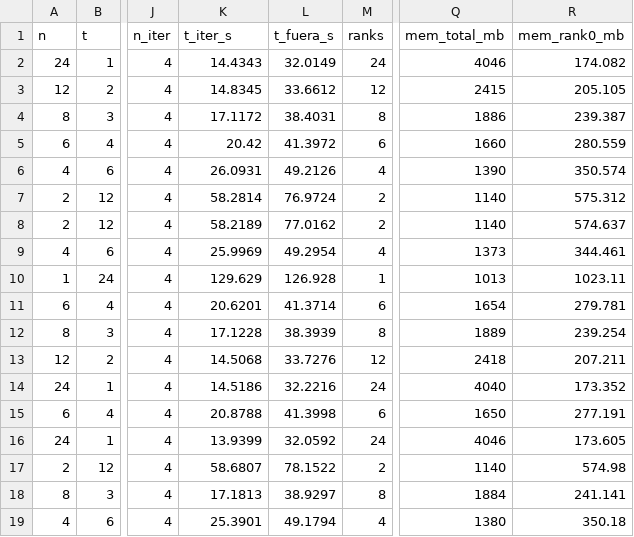
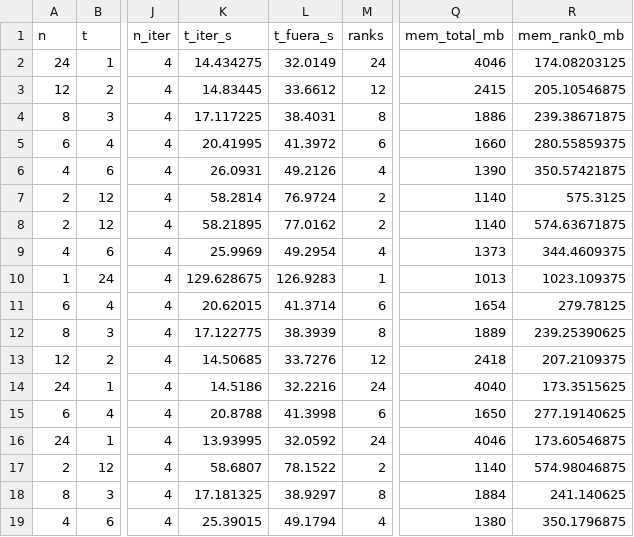
Before and after one commit to ralph052979/examen_silvera, a CSV file: datos/parteB2_corridas.csv, drawn as a sheet; only a part is shown, gaps mark what is left out; the diff covers the shown part only; the diff names each change by its address in the sheet, - before the commit and + after, or states it on an @@ line.

```diff
--- a/datos/parteB2_corridas.csv
+++ b/datos/parteB2_corridas.csv
-K2 (t_iter_s): 14.4343
+K2 (t_iter_s): 14.434275
-R2 (mem_rank0_mb): 174.082
+R2 (mem_rank0_mb): 174.08203125
-K3 (t_iter_s): 14.8345
+K3 (t_iter_s): 14.83445
-R3 (mem_rank0_mb): 205.105
+R3 (mem_rank0_mb): 205.10546875
-K4 (t_iter_s): 17.1172
+K4 (t_iter_s): 17.117225
-R4 (mem_rank0_mb): 239.387
+R4 (mem_rank0_mb): 239.38671875
-K5 (t_iter_s): 20.42
+K5 (t_iter_s): 20.41995
-R5 (mem_rank0_mb): 280.559
+R5 (mem_rank0_mb): 280.55859375
-R6 (mem_rank0_mb): 350.574
+R6 (mem_rank0_mb): 350.57421875
-R7 (mem_rank0_mb): 575.312
+R7 (mem_rank0_mb): 575.3125
-K8 (t_iter_s): 58.2189
+K8 (t_iter_s): 58.21895
-R8 (mem_rank0_mb): 574.637
+R8 (mem_rank0_mb): 574.63671875
-R9 (mem_rank0_mb): 344.461
+R9 (mem_rank0_mb): 344.4609375
-K10 (t_iter_s): 129.629
+K10 (t_iter_s): 129.628675
-L10 (t_fuera_s): 126.928
+L10 (t_fuera_s): 126.9283
-R10 (mem_rank0_mb): 1023.11
+R10 (mem_rank0_mb): 1023.109375
-K11 (t_iter_s): 20.6201
+K11 (t_iter_s): 20.62015
-R11 (mem_rank0_mb): 279.781
+R11 (mem_rank0_mb): 279.78125
-K12 (t_iter_s): 17.1228
+K12 (t_iter_s): 17.122775
-R12 (mem_rank0_mb): 239.254
+R12 (mem_rank0_mb): 239.25390625
-K13 (t_iter_s): 14.5068
+K13 (t_iter_s): 14.50685
-R13 (mem_rank0_mb): 207.211
+R13 (mem_rank0_mb): 207.2109375
-R14 (mem_rank0_mb): 173.352
+R14 (mem_rank0_mb): 173.3515625
-R15 (mem_rank0_mb): 277.191
+R15 (mem_rank0_mb): 277.19140625
-K16 (t_iter_s): 13.9399
+K16 (t_iter_s): 13.93995
-R16 (mem_rank0_mb): 173.605
+R16 (mem_rank0_mb): 173.60546875
-R17 (mem_rank0_mb): 574.98
+R17 (mem_rank0_mb): 574.98046875
-K18 (t_iter_s): 17.1813
+K18 (t_iter_s): 17.181325
-R18 (mem_rank0_mb): 241.141
+R18 (mem_rank0_mb): 241.140625
-K19 (t_iter_s): 25.3901
+K19 (t_iter_s): 25.39015
-R19 (mem_rank0_mb): 350.18
+R19 (mem_rank0_mb): 350.1796875
```
Also changed, not shown: 17 edited cells elsewhere in this file, datos/parteB1_corridas.csv, datos/parteB1_resumen.csv, 51 other files.
